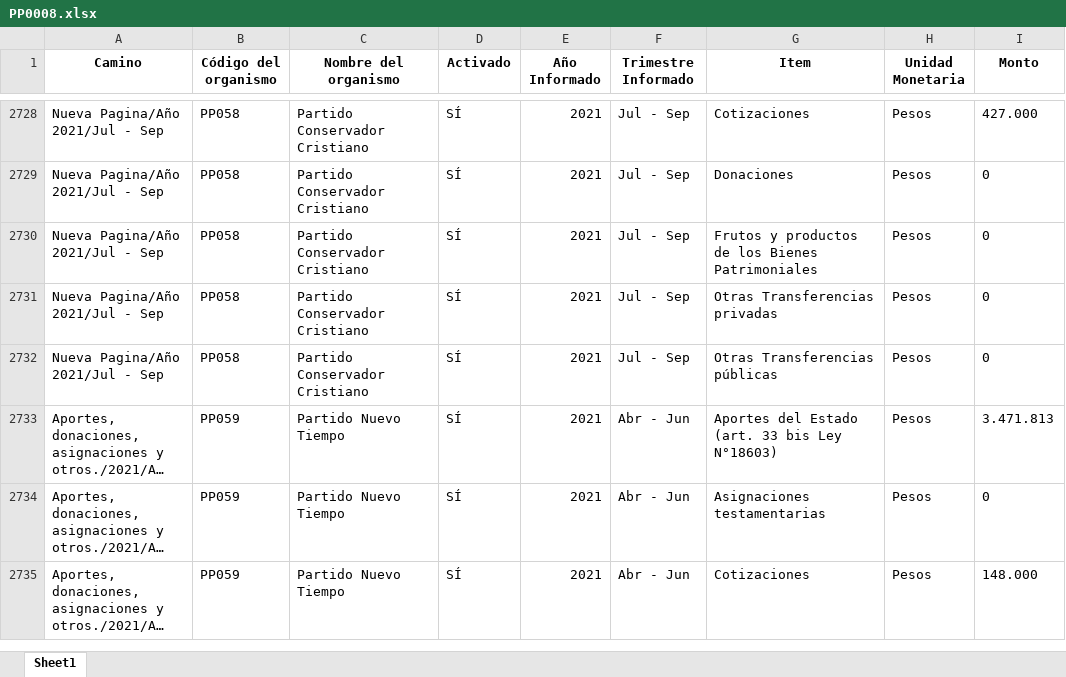
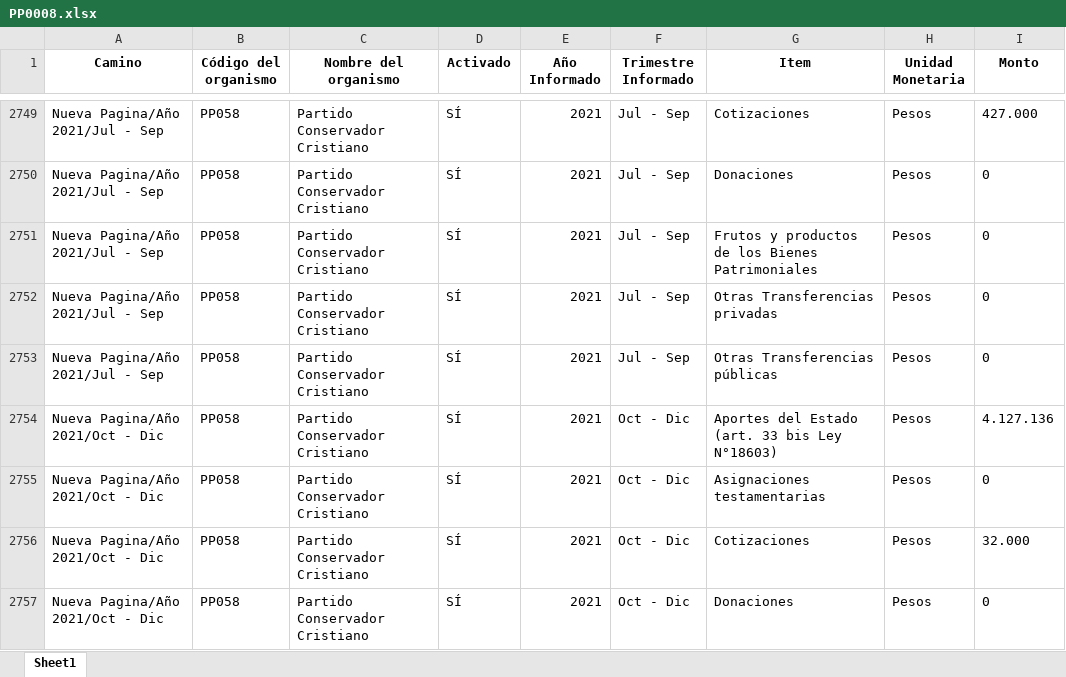
Before and after one commit to Sud-Austral/Transparencia_Activa, an Excel workbook: TA/PP0008.xlsx, sheet Sheet1, drawn as a sheet; only a part is shown, gaps mark what is left out; the shorter side is filled out with more unchanged rows; long unchanged cells end in …; values as stored, in another font and other column widths than the file's, no borders; the diff covers the shown part only; the diff names each change by its address in the sheet, - before the commit and + after, or states it on an @@ line.

```diff
--- a/TA/PP0008.xlsx (sheet Sheet1)
+++ b/TA/PP0008.xlsx (sheet Sheet1)
+row 2754: Nueva Pagina/Año 2021/Oct - Dic | PP058 | Partido Conservador Cristiano | SÍ | 2021 | Oct - Dic | Aportes del Estado (art. 33 bis Ley N°18603) | Pesos | 4.127.136
+row 2755: Nueva Pagina/Año 2021/Oct - Dic | PP058 | Partido Conservador Cristiano | SÍ | 2021 | Oct - Dic | Asignaciones testamentarias | Pesos | 0
+row 2756: Nueva Pagina/Año 2021/Oct - Dic | PP058 | Partido Conservador Cristiano | SÍ | 2021 | Oct - Dic | Cotizaciones | Pesos | 32.000
+row 2757: Nueva Pagina/Año 2021/Oct - Dic | PP058 | Partido Conservador Cristiano | SÍ | 2021 | Oct - Dic | Donaciones | Pesos | 0
```
Also changed, not shown: 31 added rows and 55 moved rows elsewhere in this sheet, TA/ConsejoTransparencia_notificaciones.xlsx, TA/Organismos_360.xlsx, 14 other files.
